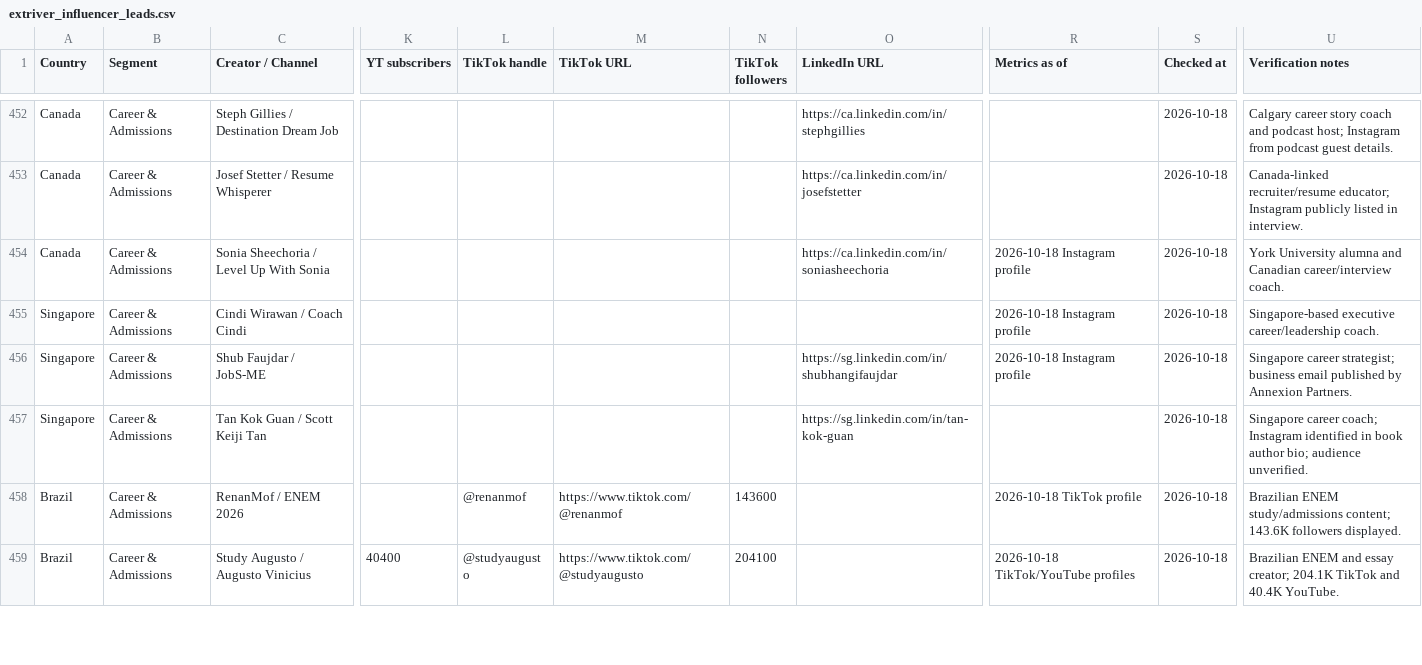
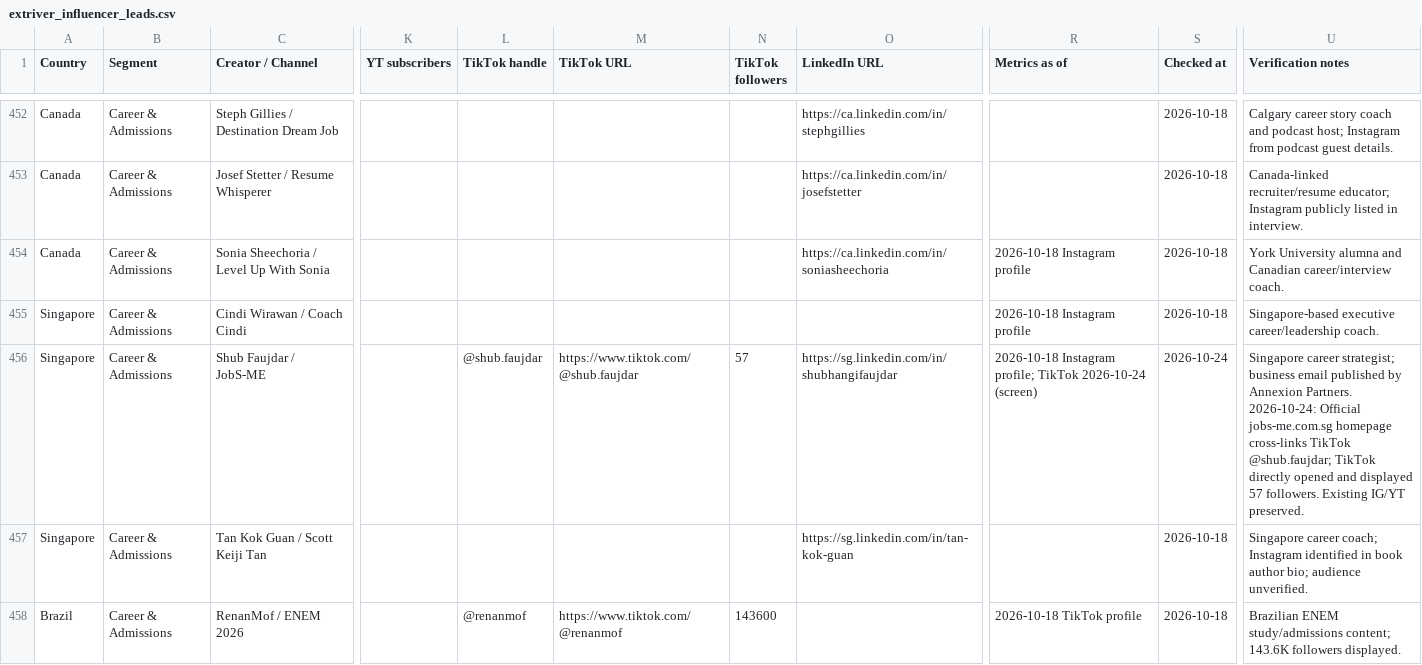
Before and after one commit to HyeonbinJung/Extriver-Onboarding, a CSV file: data/extriver_influencer_leads.csv, drawn as a sheet; only a part is shown, gaps mark what is left out; the shorter side is filled out with more unchanged rows; the diff covers the shown part only; the diff names each change by its address in the sheet, - before the commit and + after, or states it on an @@ line.

Commit message:
Batch171: add verified Canadian career creator; enrich SG TikTok and BR Instagram

```diff
--- a/data/extriver_influencer_leads.csv
+++ b/data/extriver_influencer_leads.csv
-L456 (TikTok handle): (empty)
+L456 (TikTok handle): @shub.faujdar
-M456 (TikTok URL): (empty)
+M456 (TikTok URL): https://www.tiktok.com/@shub.faujdar
-N456 (TikTok followers): (empty)
+N456 (TikTok followers): 57
-R456 (Metrics as of): 2026-10-18 Instagram profile
+R456 (Metrics as of): 2026-10-18 Instagram profile; TikTok 2026-10-24 (screen)
-S456 (Checked at): 2026-10-18
+S456 (Checked at): 2026-10-24
-U456 (Verification notes): …Annexion Partners.
+U456 (Verification notes): …Annexion Partners. 2026-10-24: Official jobs-me.com.sg homepage cross-links TikTok @shub.faujdar; TikTok directly opened and displayed 57 followers. Existing IG/YT preserved.
```
Also changed, not shown: 1 added row and 6 edited cells elsewhere in this file.
